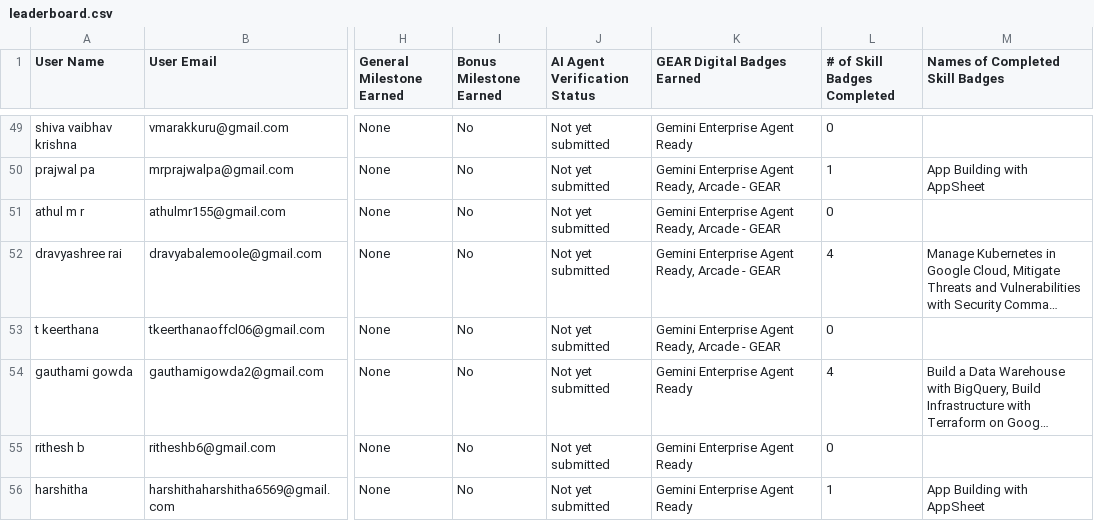
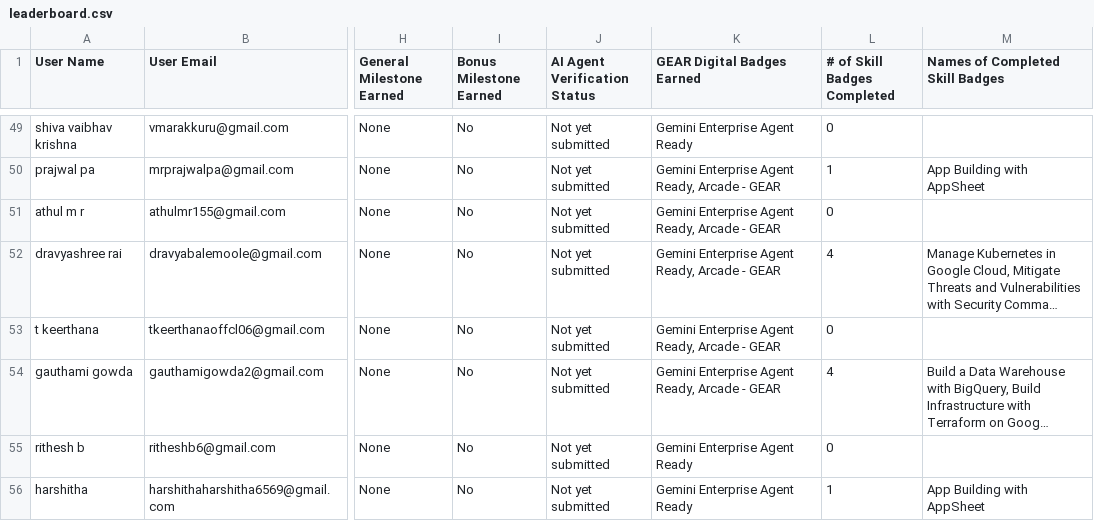
Before and after one commit to sachin-upparna/Google-Cloud-Aracade-2026, a CSV file: public/leaderboard.csv, drawn as a sheet; only a part is shown, gaps mark what is left out; long unchanged cells end in …; the diff covers the shown part only; the diff names each change by its address in the sheet, - before the commit and + after, or states it on an @@ line.

Commit message:
Update Google Cloud Arcade leaderboard data to Aug 04 (Pushed Aug 06)

```diff
--- a/public/leaderboard.csv
+++ b/public/leaderboard.csv
-K54 (GEAR Digital Badges Earned): Gemini Enterprise Agent Ready
+K54 (GEAR Digital Badges Earned): Gemini Enterprise Agent Ready, Arcade - GEAR
```
Also changed, not shown: 109 edited cells elsewhere in this file, 1 other file.
